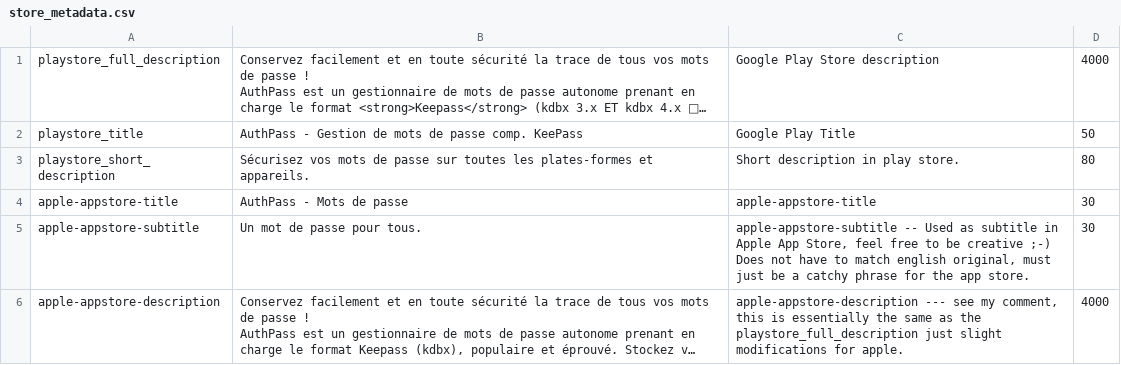
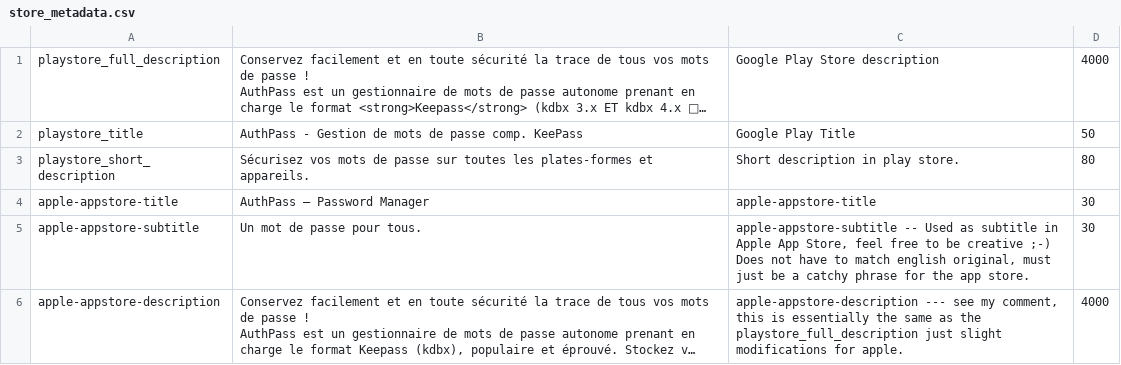
Before and after one commit to hpoultest/authpass, a CSV file: metadata/misc/fr-FR/store_metadata.csv, drawn as a sheet; long unchanged cells end in …; the diff names each change by its address in the sheet, - before the commit and + after, or states it on an @@ line.

Commit message:
[crowdin] Update translations (French) store_metadata.csv

```diff
--- a/metadata/misc/fr-FR/store_metadata.csv
+++ b/metadata/misc/fr-FR/store_metadata.csv
-B4: AuthPass - Mots de passe
+B4: AuthPass – Password Manager
```
